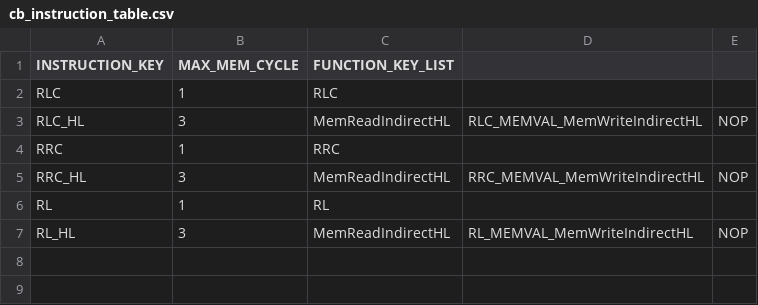
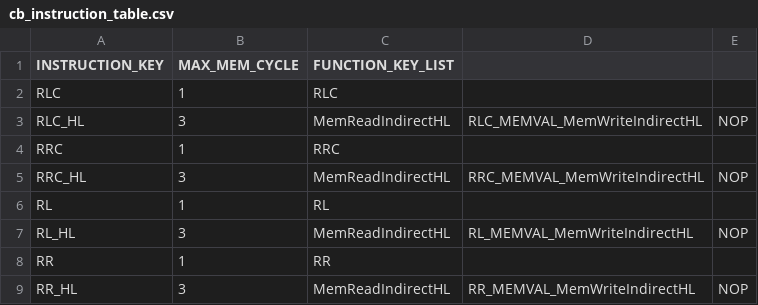
Before and after one commit to jiayeli-hualien/LotusGB, a CSV file: src/lib/include/cb_instruction_table.csv, drawn as a sheet; the diff names each change by its address in the sheet, - before the commit and + after, or states it on an @@ line.

```diff
--- a/src/lib/include/cb_instruction_table.csv
+++ b/src/lib/include/cb_instruction_table.csv
+row 8: RR | 1 | RR
+row 9: RR_HL | 3 | MemReadIndirectHL | RR_MEMVAL_MemWriteIndirectHL | NOP
```
Also changed, not shown: 3 other files.
